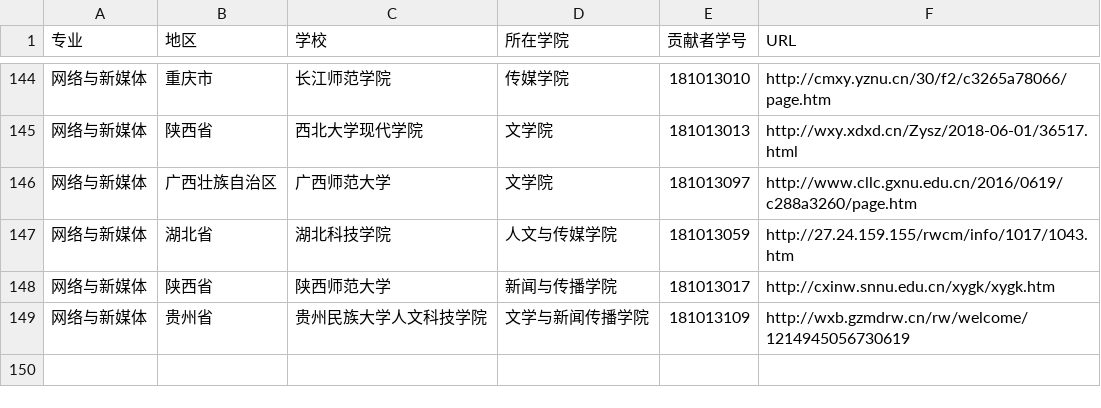
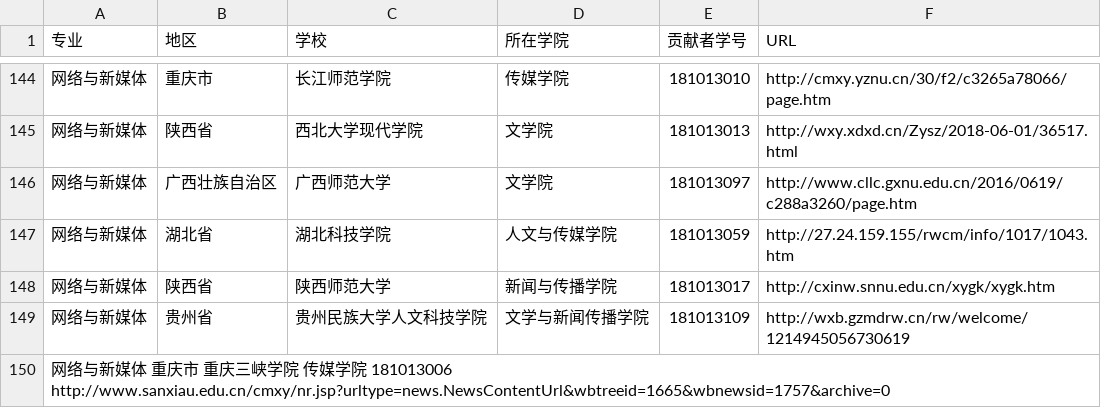
Before and after one commit to hanteng/China_newmedia_undergrad, a TSV file: list.tsv, drawn as a sheet; only a part is shown, gaps mark what is left out.

Commit message:
新增网络与新媒体专业学校，重庆三峡学院请求合并

```diff
--- a/list.tsv
+++ b/list.tsv
@@ -149 +149,2 @@
 网络与新媒体	贵州省	贵州民族大学人文科技学院	文学与新闻传播学院	181013109	http://wxb.gzmdrw.cn/rw/welcome/1214945056730619
+网络与新媒体  重庆市 重庆三峡学院  传媒学院 181013006 http://www.sanxiau.edu.cn/cmxy/nr.jsp?urltype=news.NewsContentUrl&wbtreeid=1665&wbnewsid=1757&archive=0
```
